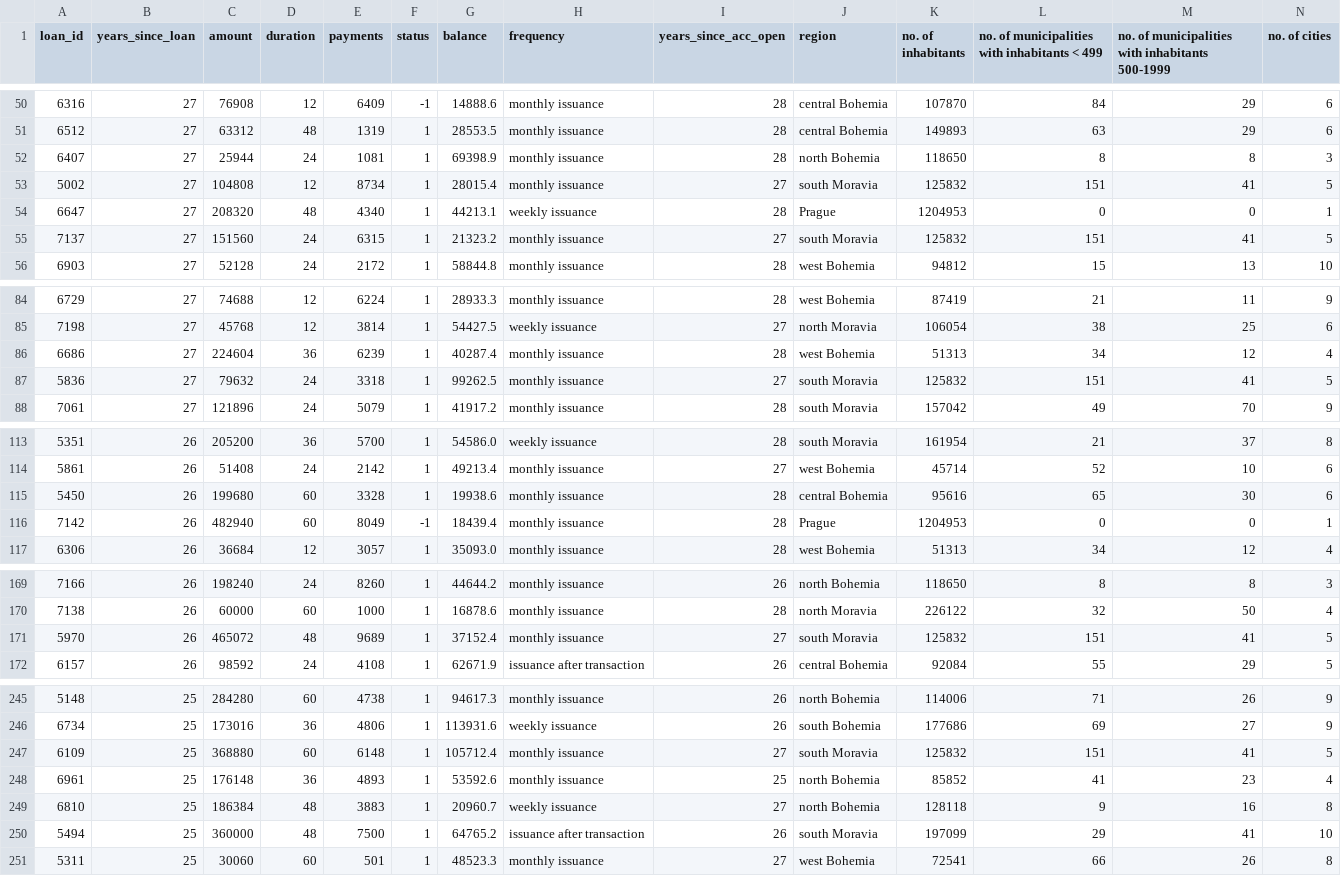
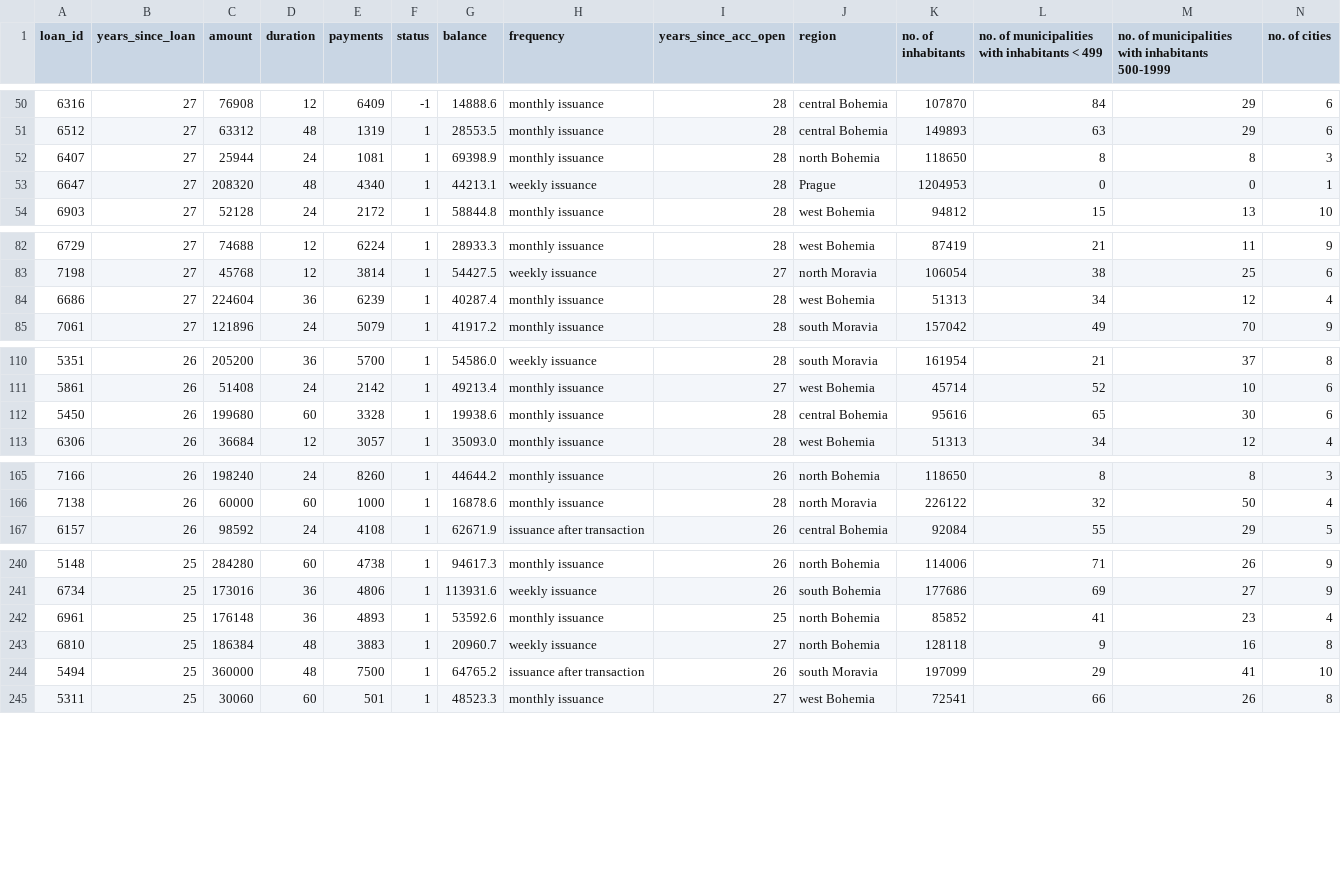
Before and after one commit to 2dukes/PROJ_AC_2122, a CSV file: preprocessed/mergedTrainData.csv, drawn as a sheet; only a part is shown, gaps mark what is left out; rows hold the shown columns only; the diff covers the shown part only; the diff names each change by its address in the sheet, - before the commit and + after, or states it on an @@ line.

```diff
--- a/preprocessed/mergedTrainData.csv
+++ b/preprocessed/mergedTrainData.csv
-row 53: 5002 | 27 | 104808 | 12 | 8734 | 1 | 28015.4 | monthly issuance | 27 | south Moravia | 125832 | 151 | 41 | 5
-row 55: 7137 | 27 | 151560 | 24 | 6315 | 1 | 21323.2 | monthly issuance | 27 | south Moravia | 125832 | 151 | 41 | 5
-row 87: 5836 | 27 | 79632 | 24 | 3318 | 1 | 99262.5 | monthly issuance | 27 | south Moravia | 125832 | 151 | 41 | 5
-row 116: 7142 | 26 | 482940 | 60 | 8049 | -1 | 18439.4 | monthly issuance | 28 | Prague | 1204953 | 0 | 0 | 1
-row 171: 5970 | 26 | 465072 | 48 | 9689 | 1 | 37152.4 | monthly issuance | 27 | south Moravia | 125832 | 151 | 41 | 5
-row 247: 6109 | 25 | 368880 | 60 | 6148 | 1 | 105712.4 | monthly issuance | 27 | south Moravia | 125832 | 151 | 41 | 5
```
Also changed, not shown: 1 removed row elsewhere in this file, results/logisticRegression.csv, 2 other files.
